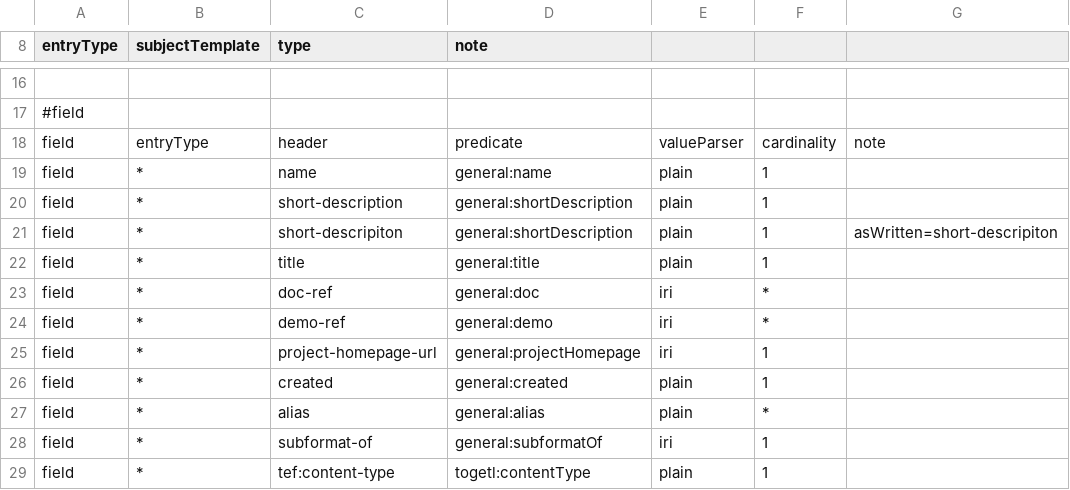
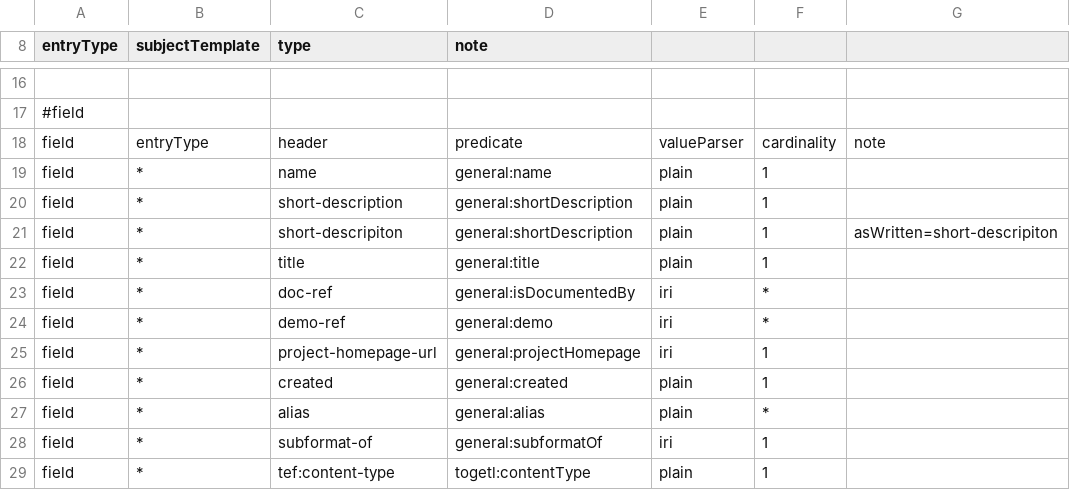
Before and after one commit to TOGoS/Scratch38, a TSV file: mappings/parts.tsv, drawn as a sheet; only a part is shown, gaps mark what is left out.

```diff
--- a/mappings/parts.tsv
+++ b/mappings/parts.tsv
@@ -22,3 +22,3 @@ field	*	short-descripiton	general:shortDescription	plain	1	asWritten=short-descr
 field	*	title	general:title	plain	1
-field	*	doc-ref	general:doc	iri	*
+field	*	doc-ref	general:isDocumentedBy	iri	*
 field	*	demo-ref	general:demo	iri	*
```
Also changed, not shown: mappings/namespaces.tsv, 3 other files.
